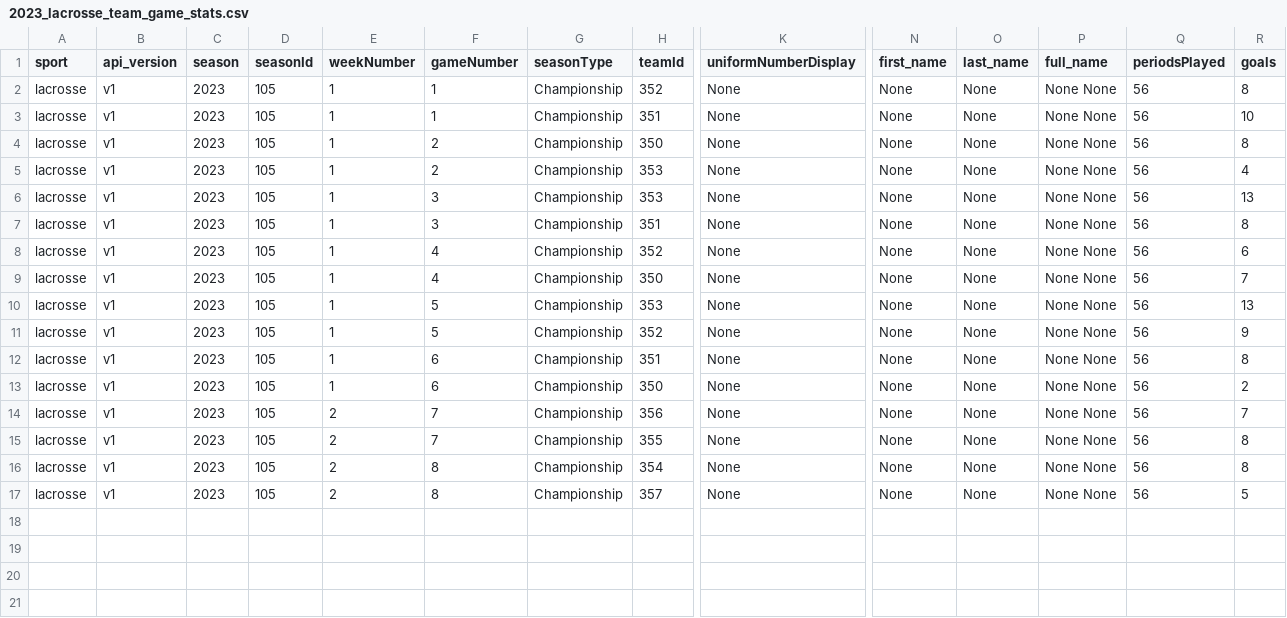
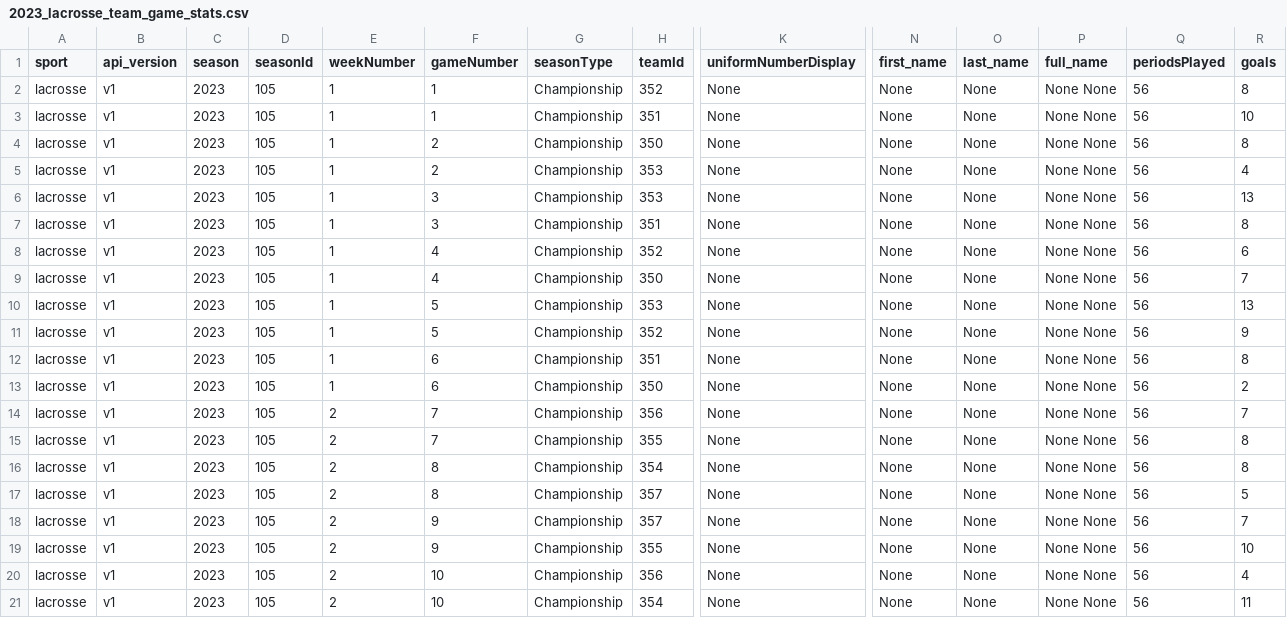
Before and after one commit to armstjc/athletes-unlimited-data, a CSV file: lacrosse/team_stats/game_stats/2023_lacrosse_team_game_stats.csv, drawn as a sheet; only a part is shown, gaps mark what is left out; rows hold the shown columns only; the diff names each change by its address in the sheet, - before the commit and + after, or states it on an @@ line.

```diff
--- a/lacrosse/team_stats/game_stats/2023_lacrosse_team_game_stats.csv
+++ b/lacrosse/team_stats/game_stats/2023_lacrosse_team_game_stats.csv
+row 18: lacrosse | v1 | 2023 | 105 | 2 | 9 | Championship | 357 | None | None | None | None None | 56 | 7
+row 19: lacrosse | v1 | 2023 | 105 | 2 | 9 | Championship | 355 | None | None | None | None None | 56 | 10
+row 20: lacrosse | v1 | 2023 | 105 | 2 | 10 | Championship | 356 | None | None | None | None None | 56 | 4
+row 21: lacrosse | v1 | 2023 | 105 | 2 | 10 | Championship | 354 | None | None | None | None None | 56 | 11
```
Also changed, not shown: lacrosse/team_stats/season_stats/2023_lacrosse_team_season_stats.csv, softball/team_stats/game_stats/2023_softball_team_game_stats.csv, 2 other files.
